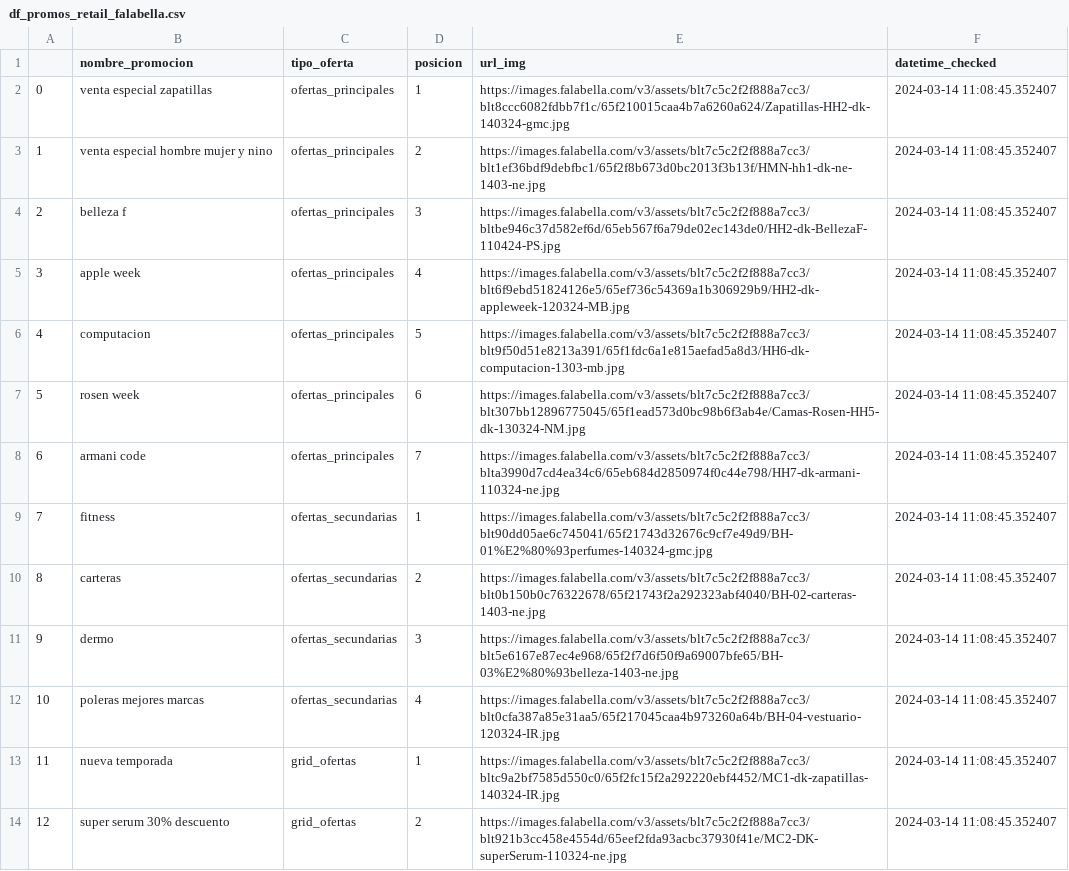
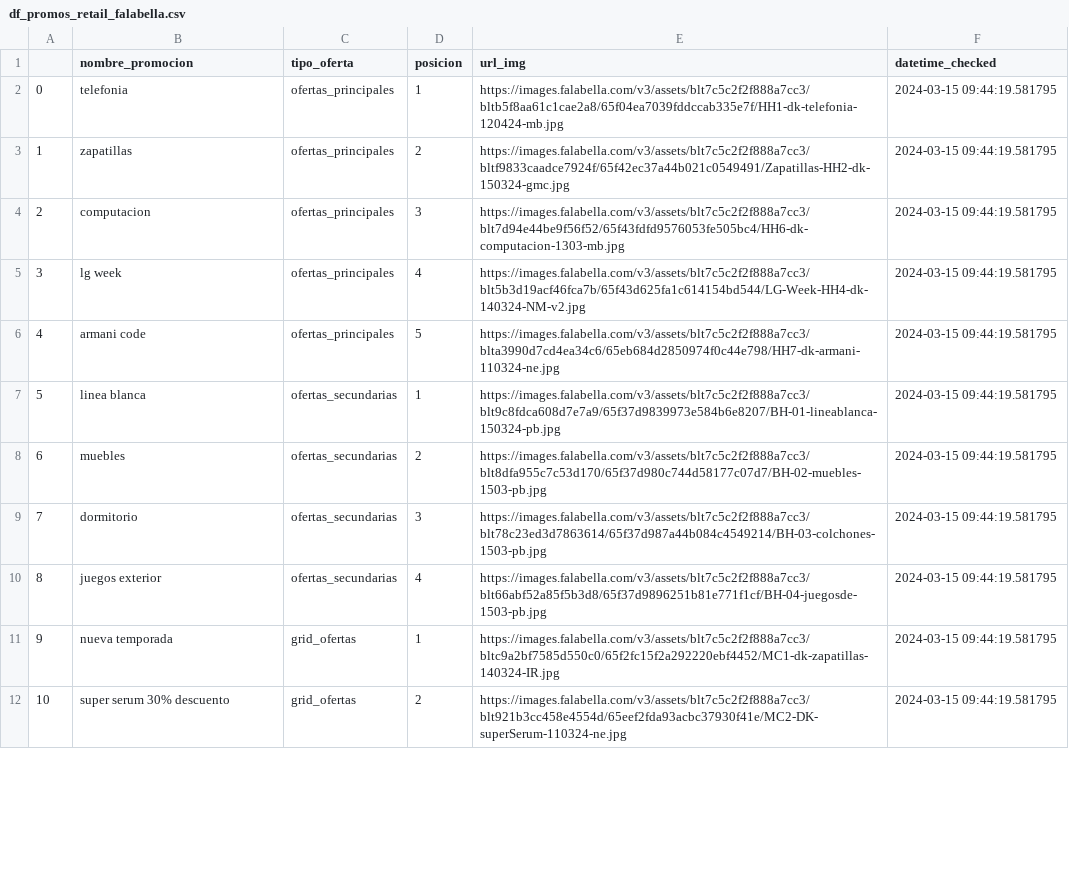
Before and after one commit to cverbah/App_streamlit_llms_ai_gen, a CSV file: data_retails/promos_home/df_promos_retail_falabella.csv, drawn as a sheet; only a part is shown; removed rows and columns are numbered as before the commit, all else as after; the diff covers the shown part only; the diff names each change by its address in the sheet, - before the commit and + after, or states it on an @@ line.

```diff
--- a/data_retails/promos_home/df_promos_retail_falabella.csv
+++ b/data_retails/promos_home/df_promos_retail_falabella.csv
-B2 (nombre_promocion): venta especial zapatillas
+B2 (nombre_promocion): telefonia
-E2 (url_img): https://images.falabella.com/v3/assets/blt7c5c2f2f888a7cc3/blt8ccc6082fdbb7f1c/65f210015caa4b7a6260a624/Zapatillas-HH2-dk-140324-gmc.jpg
+E2 (url_img): https://images.falabella.com/v3/assets/blt7c5c2f2f888a7cc3/bltb5f8aa61c1cae2a8/65f04ea7039fddccab335e7f/HH1-dk-telefonia-120424-mb.jpg
-F2:F3 (datetime_checked): 2024-03-14 11:08:45.352407
+F2:F3 (datetime_checked): 2024-03-15 09:44:19.581795
-B3 (nombre_promocion): venta especial hombre mujer y nino
+B3 (nombre_promocion): zapatillas
-E3 (url_img): https://images.falabella.com/v3/assets/blt7c5c2f2f888a7cc3/blt1ef36bdf9debfbc1/65f2f8b673d0bc2013f3b13f/HMN-hh1-dk-ne-1403-ne.jpg
+E3 (url_img): https://images.falabella.com/v3/assets/blt7c5c2f2f888a7cc3/bltf9833caadce7924f/65f42ec37a44b021c0549491/Zapatillas-HH2-dk-150324-gmc.jpg
-row 4: 2 | belleza f | ofertas_principales | 3 | https://images.falabella.com/v3/assets/blt7c5c2f2f888a7cc3/bltbe946c37d582ef6d/65eb567f6a79de02ec143de0/HH2-dk-BellezaF-110424-PS.jpg | 2024-03-14 11:08:45.352407
-row 5: 3 | apple week | ofertas_principales | 4 | https://images.falabella.com/v3/assets/blt7c5c2f2f888a7cc3/blt6f9ebd51824126e5/65ef736c54369a1b306929b9/HH2-dk-appleweek-120324-MB.jpg | 2024-03-14 11:08:45.352407
@@ column A renumbered from row 4 down @@
-D4 (posicion): 5
+D4 (posicion): 3
-E4 (url_img): https://images.falabella.com/v3/assets/blt7c5c2f2f888a7cc3/blt9f50d51e8213a391/65f1fdc6a1e815aefad5a8d3/HH6-dk-computacion-1303-mb.jpg
+E4 (url_img): https://images.falabella.com/v3/assets/blt7c5c2f2f888a7cc3/blt7d94e44be9f56f52/65f43fdfd9576053fe505bc4/HH6-dk-computacion-1303-mb.jpg
-F4 (datetime_checked): 2024-03-14 11:08:45.352407
+F4 (datetime_checked): 2024-03-15 09:44:19.581795
-row 7: 5 | rosen week | ofertas_principales | 6 | https://images.falabella.com/v3/assets/blt7c5c2f2f888a7cc3/blt307bb12896775045/65f1ead573d0bc98b6f3ab4e/Camas-Rosen-HH5-dk-130324-NM.jpg | 2024-03-14 11:08:45.352407
+row 5: 3 | lg week | ofertas_principales | 4 | https://images.falabella.com/v3/assets/blt7c5c2f2f888a7cc3/blt5b3d19acf46fca7b/65f43d625fa1c614154bd544/LG-Week-HH4-dk-140324-NM-v2.jpg | 2024-03-15 09:44:19.581795
-D6 (posicion): 7
+D6 (posicion): 5
-F6:F12 (datetime_checked): 2024-03-14 11:08:45.352407
+F6:F12 (datetime_checked): 2024-03-15 09:44:19.581795
-B7 (nombre_promocion): fitness
+B7 (nombre_promocion): linea blanca
-E7 (url_img): https://images.falabella.com/v3/assets/blt7c5c2f2f888a7cc3/blt90dd05ae6c745041/65f21743d32676c9cf7e49d9/BH-01%E2%80%93perfumes-140324-gmc.jpg
+E7 (url_img): https://images.falabella.com/v3/assets/blt7c5c2f2f888a7cc3/blt9c8fdca608d7e7a9/65f37d9839973e584b6e8207/BH-01-lineablanca-150324-pb.jpg
-B8 (nombre_promocion): carteras
+B8 (nombre_promocion): muebles
-E8 (url_img): https://images.falabella.com/v3/assets/blt7c5c2f2f888a7cc3/blt0b150b0c76322678/65f21743f2a292323abf4040/BH-02-carteras-1403-ne.jpg
+E8 (url_img): https://images.falabella.com/v3/assets/blt7c5c2f2f888a7cc3/blt8dfa955c7c53d170/65f37d980c744d58177c07d7/BH-02-muebles-1503-pb.jpg
-B9 (nombre_promocion): dermo
+B9 (nombre_promocion): dormitorio
-E9 (url_img): https://images.falabella.com/v3/assets/blt7c5c2f2f888a7cc3/blt5e6167e87ec4e968/65f2f7d6f50f9a69007bfe65/BH-03%E2%80%93belleza-1403-ne.jpg
+E9 (url_img): https://images.falabella.com/v3/assets/blt7c5c2f2f888a7cc3/blt78c23ed3d7863614/65f37d987a44b084c4549214/BH-03-colchones-1503-pb.jpg
-B10 (nombre_promocion): poleras mejores marcas
+B10 (nombre_promocion): juegos exterior
-E10 (url_img): https://images.falabella.com/v3/assets/blt7c5c2f2f888a7cc3/blt0cfa387a85e31aa5/65f217045caa4b973260a64b/BH-04-vestuario-120324-IR.jpg
+E10 (url_img): https://images.falabella.com/v3/assets/blt7c5c2f2f888a7cc3/blt66abf52a85f5b3d8/65f37d9896251b81e771f1cf/BH-04-juegosde-1503-pb.jpg
```
Also changed, not shown: 21 edited cells elsewhere in this file, data_retails/promos_home_analysis/df_promos_retail_analysis_falabella.csv, 1 other file.
